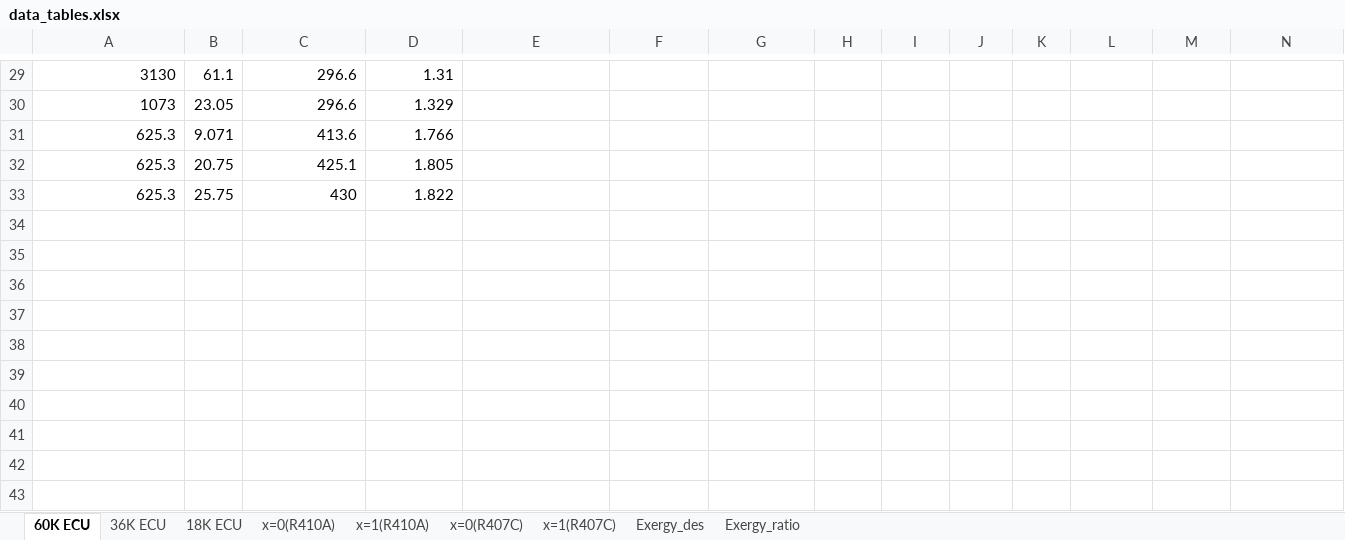
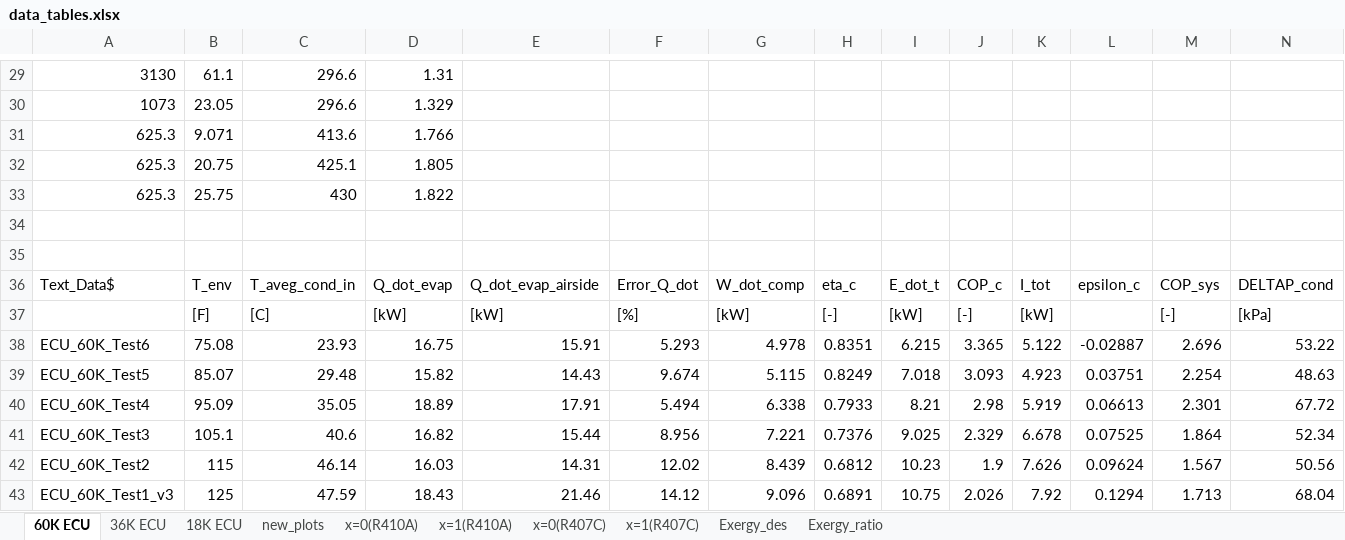
Before and after one commit to abahman/Trunk, an Excel workbook: STBE-2nd law/data_tables.xlsx, sheet 60K ECU, drawn as a sheet; only a part is shown, gaps mark what is left out; values as stored, in another font and other column widths than the file's, no borders; rows hold the shown columns only; the diff names each change by its address in the sheet, - before the commit and + after, or states it on an @@ line.

```diff
--- a/STBE-2nd law/data_tables.xlsx (sheet 60K ECU)
+++ b/STBE-2nd law/data_tables.xlsx (sheet 60K ECU)
+sheet tab: new_plots
+row 34: (empty)
+row 35: (empty)
+row 36: Text_Data$ | T_env | T_aveg_cond_in | Q_dot_evap | Q_dot_evap_airside | Error_Q_dot | W_dot_comp | eta_c | E_dot_t | COP_c | I_tot | epsilon_c | COP_sys | DELTAP_cond
+row 37:  | [F] | [C] | [kW] | [kW] | [%] | [kW] | [-] | [kW] | [-] | [kW] |  | [-] | [kPa]
+row 38: ECU_60K_Test6 | 75.08 | 23.93 | 16.75 | 15.91 | 5.293 | 4.978 | 0.8351 | 6.215 | 3.365 | 5.122 | -0.02887 | 2.696 | 53.22
+row 39: ECU_60K_Test5 | 85.07 | 29.48 | 15.82 | 14.43 | 9.674 | 5.115 | 0.8249 | 7.018 | 3.093 | 4.923 | 0.03751 | 2.254 | 48.63
+row 40: ECU_60K_Test4 | 95.09 | 35.05 | 18.89 | 17.91 | 5.494 | 6.338 | 0.7933 | 8.21 | 2.98 | 5.919 | 0.06613 | 2.301 | 67.72
+row 41: ECU_60K_Test3 | 105.1 | 40.6 | 16.82 | 15.44 | 8.956 | 7.221 | 0.7376 | 9.025 | 2.329 | 6.678 | 0.07525 | 1.864 | 52.34
+row 42: ECU_60K_Test2 | 115 | 46.14 | 16.03 | 14.31 | 12.02 | 8.439 | 0.6812 | 10.23 | 1.9 | 7.626 | 0.09624 | 1.567 | 50.56
+row 43: ECU_60K_Test1_v3 | 125 | 47.59 | 18.43 | 21.46 | 14.12 | 9.096 | 0.6891 | 10.75 | 2.026 | 7.92 | 0.1294 | 1.713 | 68.04
```
Also changed, not shown: sheet 18K ECU, sheet 36K ECU, 5 other files.
